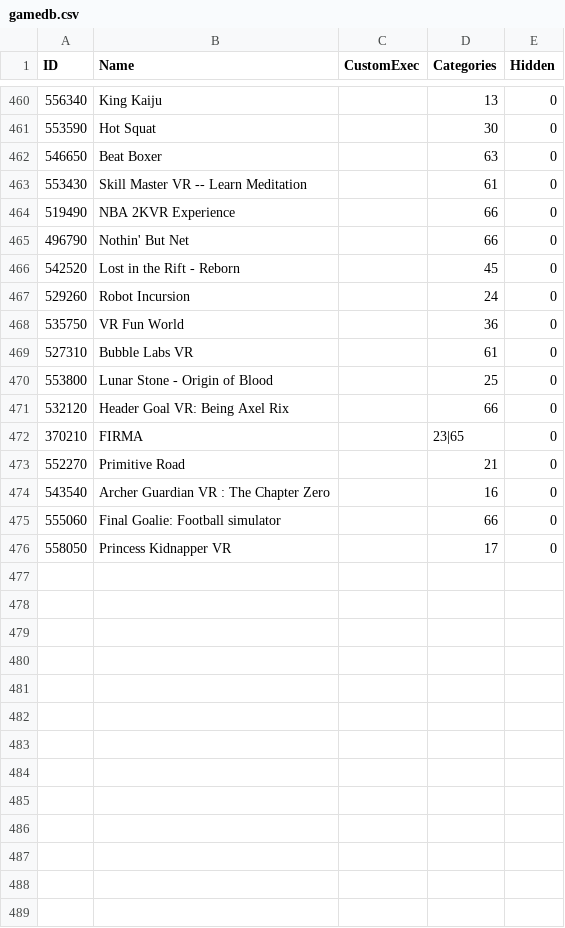
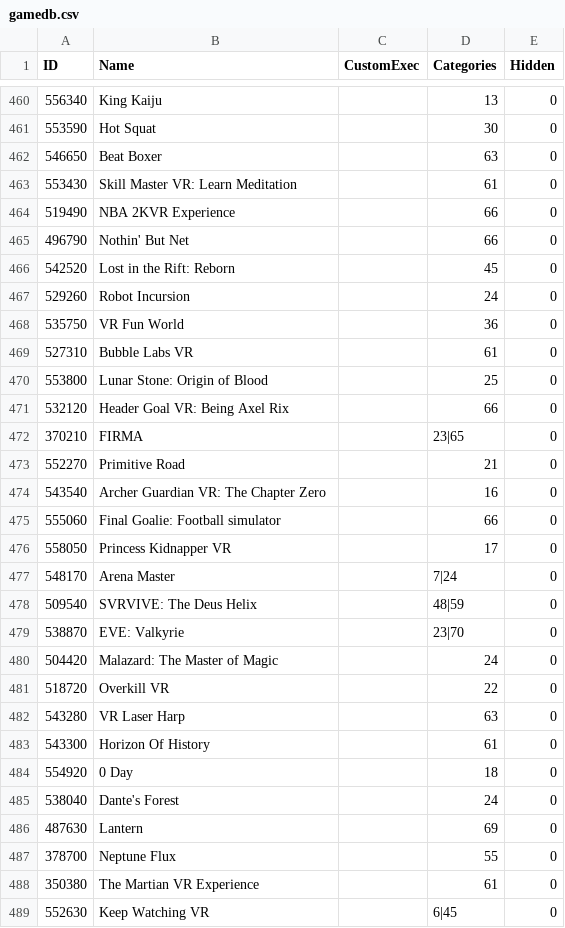
Before and after one commit to mdnpascual/Categorized_VRLauncher, a CSV file: VRLauncherInCsharp/gamedb.csv, drawn as a sheet; only a part is shown, gaps mark what is left out; the diff covers the shown part only.

```diff
--- a/VRLauncherInCsharp/gamedb.csv
+++ b/VRLauncherInCsharp/gamedb.csv
@@ -463 +463 @@ ID,Name,CustomExec,Categories,Hidden
-553430,Skill Master VR -- Learn Meditation,,61,0
+553430,Skill Master VR: Learn Meditation,,61,0,
@@ -466 +466 @@ ID,Name,CustomExec,Categories,Hidden
-542520,Lost in the Rift - Reborn,,45,0
+542520,Lost in the Rift: Reborn,,45,0,
@@ -470 +470 @@ ID,Name,CustomExec,Categories,Hidden
-553800,Lunar Stone - Origin of Blood,,25,0
+553800,Lunar Stone: Origin of Blood,,25,0,
@@ -474 +474 @@ ID,Name,CustomExec,Categories,Hidden
-543540,Archer Guardian VR : The Chapter Zero,,16,0
+543540,Archer Guardian VR: The Chapter Zero,,16,0,
@@ -476,0 +477,13 @@ ID,Name,CustomExec,Categories,Hidden
+548170,Arena Master,,7|24,0,
+509540,SVRVIVE: The Deus Helix,,48|59,0,
+538870,EVE: Valkyrie,,23|70,0,
+504420,Malazard: The Master of Magic,,24,0,
+518720,Overkill VR,,22,0,
+543280,VR Laser Harp,,63,0,
+543300,Horizon Of History,,61,0,
+554920,0 Day,,18,0,
+538040,Dante's Forest,,24,0,
+487630,Lantern,,69,0,
+378700,Neptune Flux,,55,0,
+350380,The Martian VR Experience,,61,0,
+552630,Keep Watching VR,,6|45,0,
```
Also changed, not shown: 18 added rows and 29 edited cells elsewhere in this file, VRLauncherInCsharp/node_struct.csv, 2 other files.
